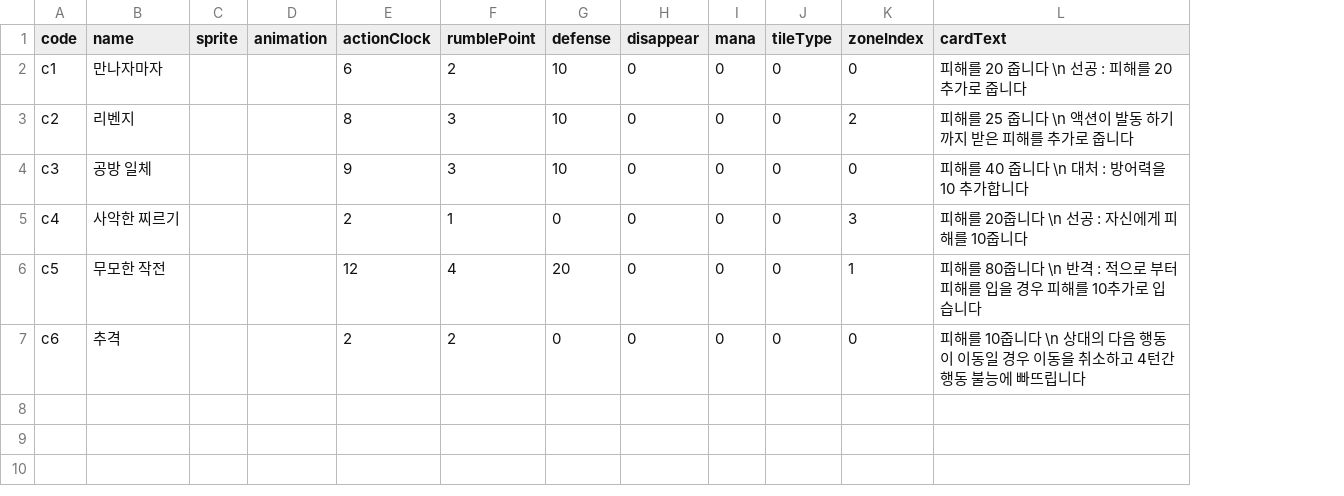
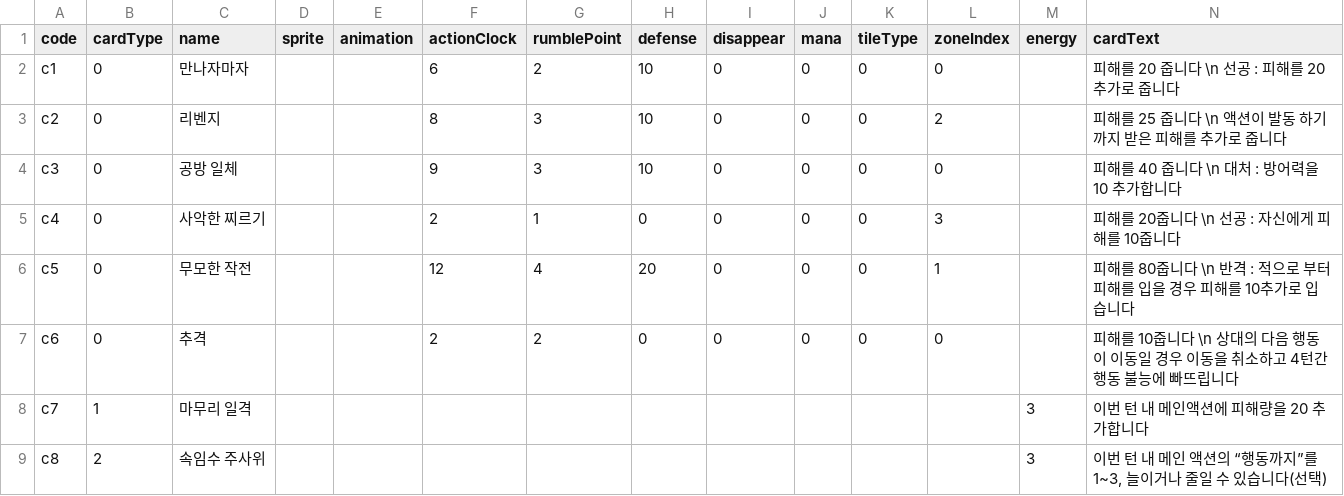
Before and after one commit to roofhoonfire/AlishaUncha2ned, a CSV file: Assets/Resources/cardsMeta.csv, drawn as a sheet; the diff names each change by its address in the sheet, - before the commit and + after, or states it on an @@ line.

Commit message:
[5/25] Update Support Card

```diff
--- a/Assets/Resources/cardsMeta.csv
+++ b/Assets/Resources/cardsMeta.csv
+column B (cardType), rows 2-7: all 0
+column M (energy), empty
+row 8: c7 | 1 | 마무리 일격 |  |  |  |  |  |  |  |  |  | 3 | 이번 턴 내 메인액션에 피해량을 20 추가합니다
+row 9: c8 | 2 | 속임수 주사위 |  |  |  |  |  |  |  |  |  | 3 | 이번 턴 내 메인 액션의 “행동까지”를 1~3, 늘이거나 줄일 수 있습니다(선택)
```
Also changed, not shown: Assets/Resources/cardsEffect.csv, 11 other files.
